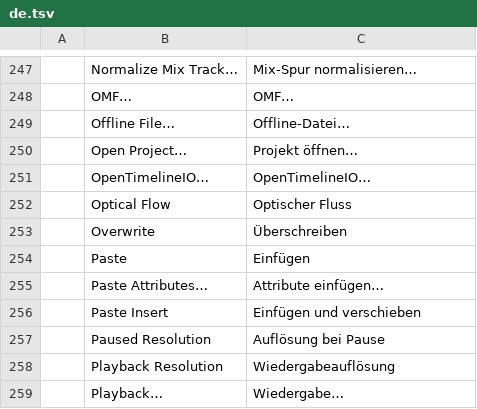
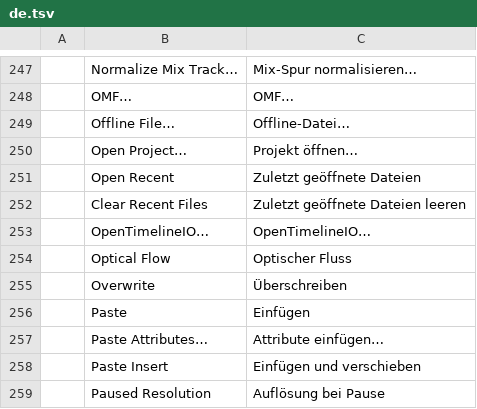
Before and after one commit to 00xJS/filmcraft, a TSV file: crates/ui-egui/src/i18n/de.tsv, drawn as a sheet; only a part is shown, gaps mark what is left out; the shorter side is filled out with more unchanged rows.

```diff
--- a/crates/ui-egui/src/i18n/de.tsv
+++ b/crates/ui-egui/src/i18n/de.tsv
@@ -250,2 +250,4 @@
 	Open Project…	Projekt öffnen…
+	Open Recent	Zuletzt geöffnete Dateien
+	Clear Recent Files	Zuletzt geöffnete Dateien leeren
 	OpenTimelineIO…	OpenTimelineIO…
```
Also changed, not shown: crates/ui-egui/src/i18n/es.tsv, crates/ui-egui/src/i18n/fr.tsv, 9 other files.
